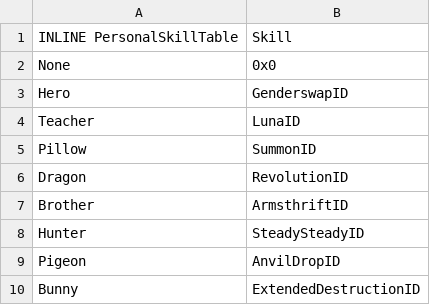
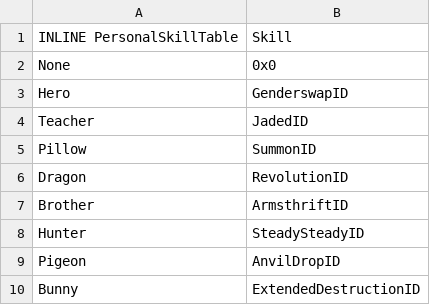
Before and after one commit to kanstyle/FisherKing-Public, a CSV file: Tables/NightmareModules/Skills/PersonalSkillEditor.csv, drawn as a sheet; only a part is shown.

```diff
--- a/Tables/NightmareModules/Skills/PersonalSkillEditor.csv
+++ b/Tables/NightmareModules/Skills/PersonalSkillEditor.csv
@@ -3,3 +3,3 @@ None,0x0
 Hero,GenderswapID
-Teacher,LunaID
+Teacher,JadedID
 Pillow,SummonID
```
Also changed, not shown: Tables/NightmareModules/ItemEffectRevamp/Item_Effect_Revamp.csv, 4 other files.
